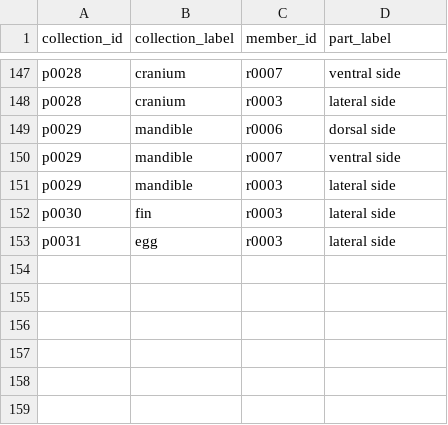
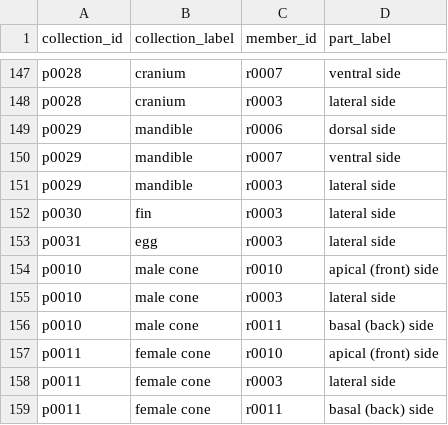
Before and after one commit to tdwg/ac, a CSV file: views/code/part_collection_join.csv, drawn as a sheet; only a part is shown, gaps mark what is left out.

Commit message:
add missing cone views

```diff
--- a/views/code/part_collection_join.csv
+++ b/views/code/part_collection_join.csv
@@ -153 +153,7 @@ p0030,fin,r0003,lateral side
 p0031,egg,r0003,lateral side
+p0010,male cone,r0010,apical (front) side
+p0010,male cone,r0003,lateral side
+p0010,male cone,r0011,basal (back) side
+p0011,female cone,r0010,apical (front) side
+p0011,female cone,r0003,lateral side
+p0011,female cone,r0011,basal (back) side
```
